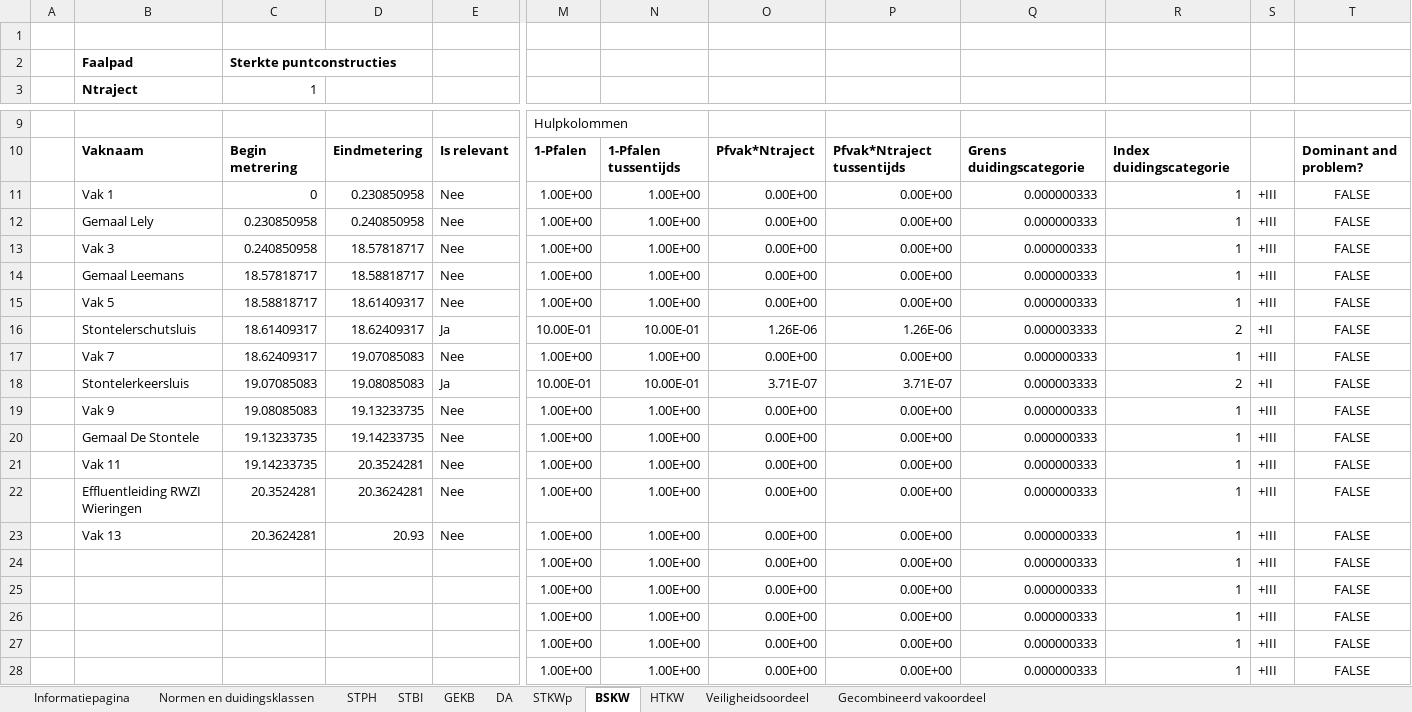
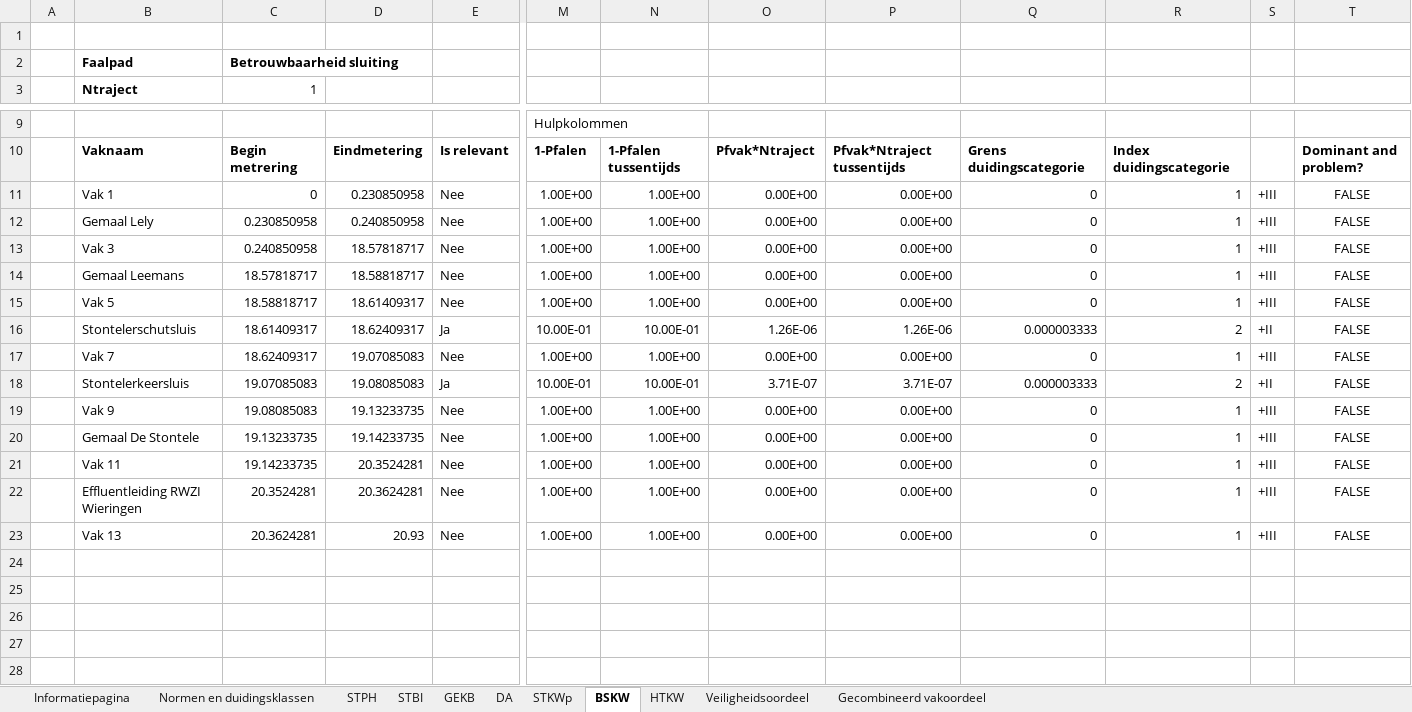
Before and after one commit to Deltares/wbi-assemblage-rekenkern, an Excel workbook: benchmarktests/testdefinitions/Benchmarktest_traject 12-2.xlsx, sheet BSKW, drawn as a sheet; only a part is shown, gaps mark what is left out; values as stored, in another font and other column widths than the file's, no borders; conditional formats not drawn; rows hold the shown columns only; the diff names each change by its address in the sheet, - before the commit and + after, or states it on an @@ line.

```diff
--- a/benchmarktests/testdefinitions/Benchmarktest_traject 12-2.xlsx (sheet BSKW)
+++ b/benchmarktests/testdefinitions/Benchmarktest_traject 12-2.xlsx (sheet BSKW)
-C2: Sterkte puntconstructies
+C2: Betrouwbaarheid sluiting
-Q11:Q15: 0.000000333
+Q11:Q15: 0
-Q17: 0.000000333
+Q17: 0
-Q19:Q23: 0.000000333
+Q19:Q23: 0
-row 24:  |  |  |  |  | 1.00E+00 | 1.00E+00 | 0.00E+00 | 0.00E+00 | 0.000000333 | 1 | +III | FALSE
-row 25:  |  |  |  |  | 1.00E+00 | 1.00E+00 | 0.00E+00 | 0.00E+00 | 0.000000333 | 1 | +III | FALSE
-row 26:  |  |  |  |  | 1.00E+00 | 1.00E+00 | 0.00E+00 | 0.00E+00 | 0.000000333 | 1 | +III | FALSE
-row 27:  |  |  |  |  | 1.00E+00 | 1.00E+00 | 0.00E+00 | 0.00E+00 | 0.000000333 | 1 | +III | FALSE
-row 28:  |  |  |  |  | 1.00E+00 | 1.00E+00 | 0.00E+00 | 0.00E+00 | 0.000000333 | 1 | +III | FALSE
```
Also changed, not shown: sheet STKWp, sheet HTKW, sheet GEKB, sheet DA, formulas that keep their value, benchmarktests/testdefinitions/Benchmarktest_traject 13-2.xlsx, benchmarktests/testdefinitions/Benchmarktest_traject 13-3.xlsx, 15 other files.
